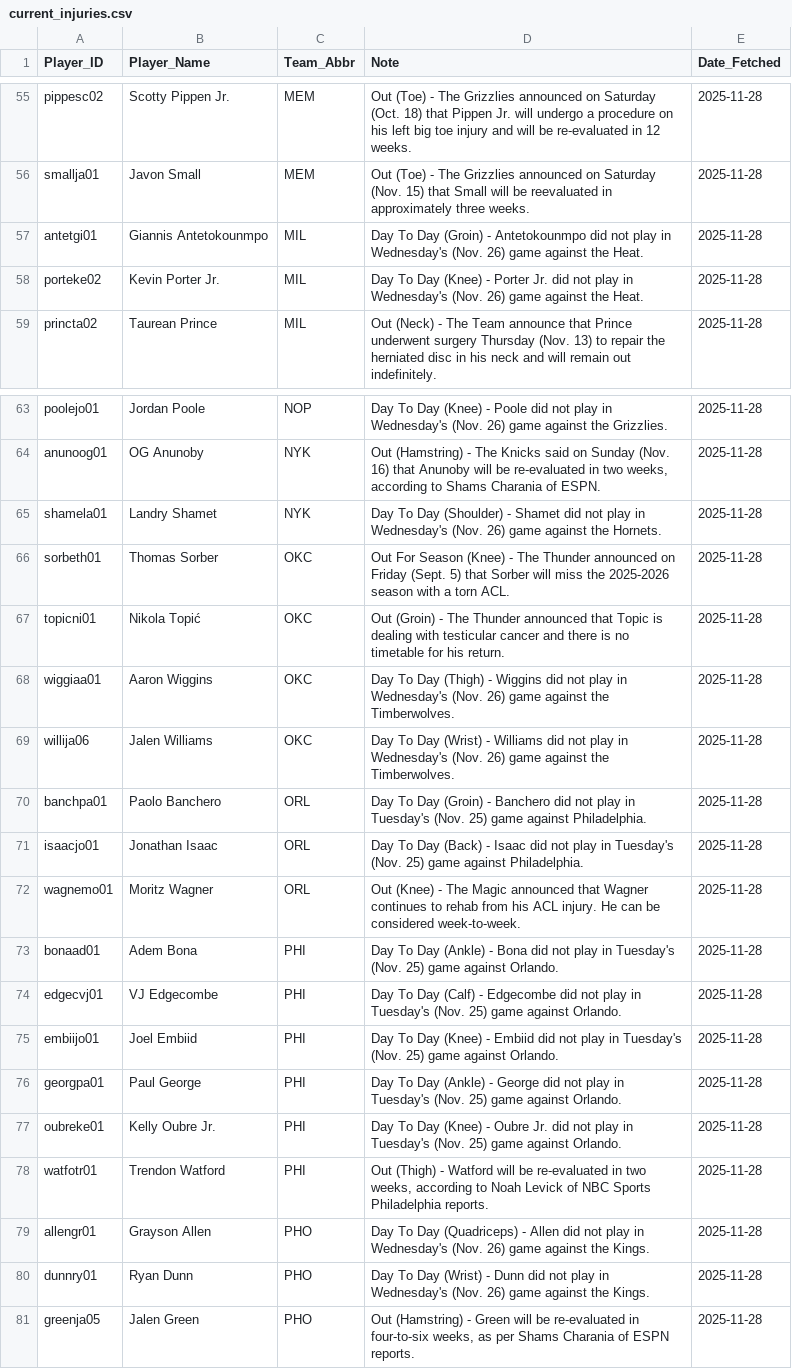
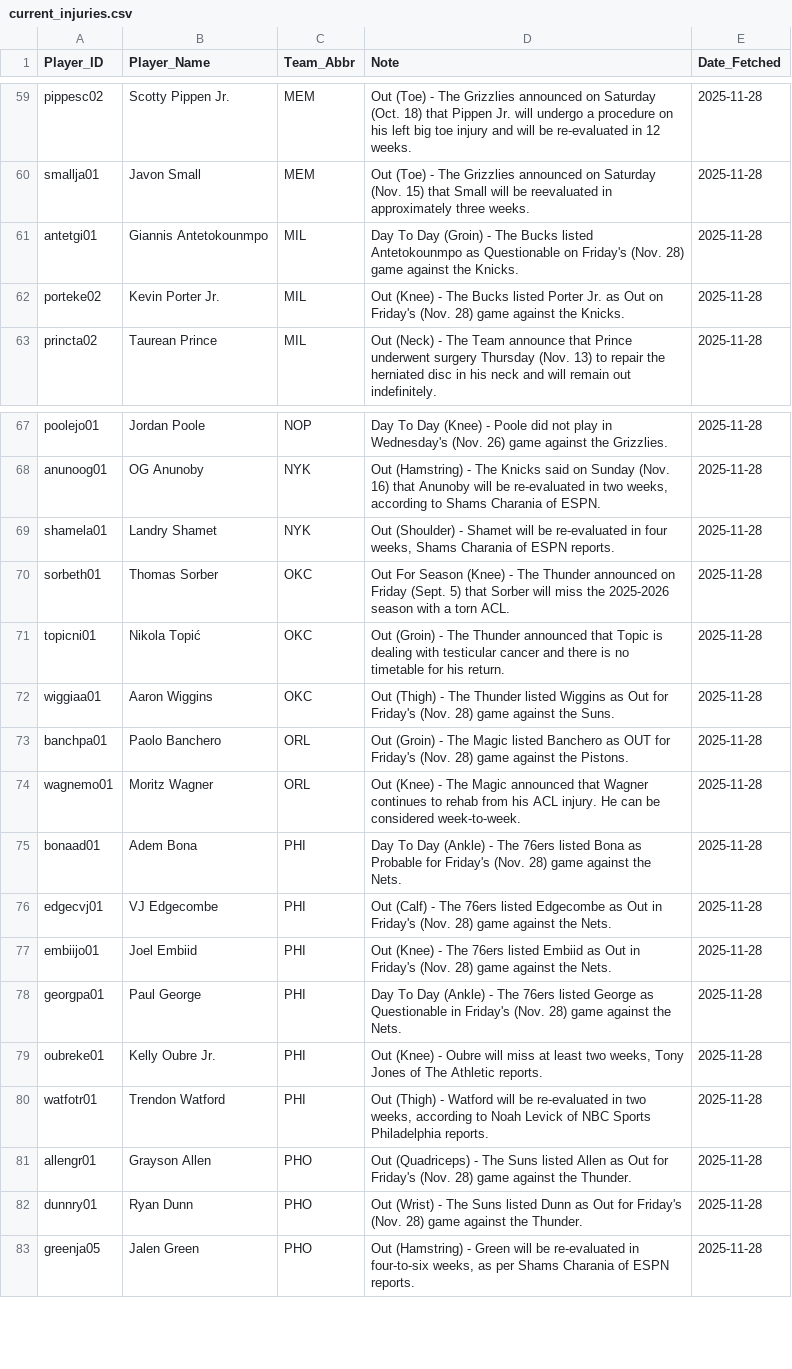
Before and after one commit to Ricky0627/nba-prediction-app, a CSV file: current_injuries.csv, drawn as a sheet; only a part is shown, gaps mark what is left out; the diff covers the shown part only.

```diff
--- a/current_injuries.csv
+++ b/current_injuries.csv
@@ -56,4 +60,4 @@ pippesc02,Scotty Pippen Jr.,MEM,Out (Toe) - The Grizzlies announced on Saturday
 smallja01,Javon Small,MEM,Out (Toe) - The Grizzlies announced on Saturday (Nov. 15) that Small will be reevaluated in approximately three weeks.,2025-11-28
-antetgi01,Giannis Antetokounmpo,MIL,Day To Day (Groin) - Antetokounmpo did not play in Wednesday's (Nov. 26) game against the Heat.,2025-11-28
-porteke02,Kevin Porter Jr.,MIL,Day To Day (Knee) - Porter Jr. did not play in Wednesday's (Nov. 26) game against the Heat.,2025-11-28
+antetgi01,Giannis Antetokounmpo,MIL,Day To Day (Groin) - The Bucks listed Antetokounmpo as Questionable on Friday's (Nov. 28) game against the Knicks.,2025-11-28
+porteke02,Kevin Porter Jr.,MIL,Out (Knee) - The Bucks listed Porter Jr. as Out on Friday's (Nov. 28) game against the Knicks.,2025-11-28
 princta02,Taurean Prince,MIL,Out (Neck) - The Team announce that Prince underwent surgery Thursday (Nov. 13) to repair the herniated disc in his neck and will remain out indefinitely.,2025-11-28
@@ -64,18 +68,16 @@ poolejo01,Jordan Poole,NOP,Day To Day (Knee) - Poole did not play in Wednesday's
 anunoog01,OG Anunoby,NYK,"Out (Hamstring) - The Knicks said on Sunday (Nov. 16) that Anunoby will be re-evaluated in two weeks, according to Shams Charania of ESPN.",2025-11-28
-shamela01,Landry Shamet,NYK,Day To Day (Shoulder) - Shamet did not play in Wednesday's (Nov. 26) game against the Hornets.,2025-11-28
+shamela01,Landry Shamet,NYK,"Out (Shoulder) - Shamet will be re-evaluated in four weeks, Shams Charania of ESPN reports.",2025-11-28
 sorbeth01,Thomas Sorber,OKC,Out For Season (Knee) - The Thunder announced on Friday (Sept. 5) that Sorber will miss the 2025-2026 season with a torn ACL.,2025-11-28
 topicni01,Nikola Topić,OKC,Out (Groin) - The Thunder announced that Topic is dealing with testicular cancer and there is no timetable for his return.,2025-11-28
-wiggiaa01,Aaron Wiggins,OKC,Day To Day (Thigh) - Wiggins did not play in Wednesday's (Nov. 26) game against the Timberwolves.,2025-11-28
-willija06,Jalen Williams,OKC,Day To Day (Wrist) - Williams did not play in Wednesday's (Nov. 26) game against the Timberwolves.,2025-11-28
-banchpa01,Paolo Banchero,ORL,Day To Day (Groin) - Banchero did not play in Tuesday's (Nov. 25) game against Philadelphia.,2025-11-28
-isaacjo01,Jonathan Isaac,ORL,Day To Day (Back) - Isaac did not play in Tuesday's (Nov. 25) game against Philadelphia.,2025-11-28
+wiggiaa01,Aaron Wiggins,OKC,Out (Thigh) - The Thunder listed Wiggins as Out for Friday's (Nov. 28) game against the Suns.,2025-11-28
+banchpa01,Paolo Banchero,ORL,Out (Groin) - The Magic listed Banchero as OUT for Friday's (Nov. 28) game against the Pistons.,2025-11-28
 wagnemo01,Moritz Wagner,ORL,Out (Knee) - The Magic announced that Wagner continues to rehab from his ACL injury. He can be considered week-to-week.,2025-11-28
-bonaad01,Adem Bona,PHI,Day To Day (Ankle) - Bona did not play in Tuesday's (Nov. 25) game against Orlando.,2025-11-28
-edgecvj01,VJ Edgecombe,PHI,Day To Day (Calf) - Edgecombe did not play in Tuesday's (Nov. 25) game against Orlando.,2025-11-28
-embiijo01,Joel Embiid,PHI,Day To Day (Knee) - Embiid did not play in Tuesday's (Nov. 25) game against Orlando.,2025-11-28
-georgpa01,Paul George,PHI,Day To Day (Ankle) - George did not play in Tuesday's (Nov. 25) game against Orlando.,2025-11-28
-oubreke01,Kelly Oubre Jr.,PHI,Day To Day (Knee) - Oubre Jr. did not play in Tuesday's (Nov. 25) game against Orlando.,2025-11-28
+bonaad01,Adem Bona,PHI,Day To Day (Ankle) - The 76ers listed Bona as Probable for Friday's (Nov. 28) game against the Nets.,2025-11-28
+edgecvj01,VJ Edgecombe,PHI,Out (Calf) - The 76ers listed Edgecombe as Out in Friday's (Nov. 28) game against the Nets.,2025-11-28
+embiijo01,Joel Embiid,PHI,Out (Knee) - The 76ers listed Embiid as Out in Friday's (Nov. 28) game against the Nets.,2025-11-28
+georgpa01,Paul George,PHI,Day To Day (Ankle) - The 76ers listed George as Questionable in Friday's (Nov. 28) game against the Nets.,2025-11-28
+oubreke01,Kelly Oubre Jr.,PHI,"Out (Knee) - Oubre will miss at least two weeks, Tony Jones of The Athletic reports.",2025-11-28
 watfotr01,Trendon Watford,PHI,"Out (Thigh) - Watford will be re-evaluated in two weeks, according to Noah Levick of NBC Sports Philadelphia reports.",2025-11-28
-allengr01,Grayson Allen,PHO,Day To Day (Quadriceps) - Allen did not play in Wednesday's (Nov. 26) game against the Kings.,2025-11-28
-dunnry01,Ryan Dunn,PHO,Day To Day (Wrist) - Dunn did not play in Wednesday's (Nov. 26) game against the Kings.,2025-11-28
+allengr01,Grayson Allen,PHO,Out (Quadriceps) - The Suns listed Allen as Out for Friday's (Nov. 28) game against the Thunder.,2025-11-28
+dunnry01,Ryan Dunn,PHO,Out (Wrist) - The Suns listed Dunn as Out for Friday's (Nov. 28) game against the Thunder.,2025-11-28
 greenja05,Jalen Green,PHO,"Out (Hamstring) - Green will be re-evaluated in four-to-six weeks, as per Shams Charania of ESPN reports.",2025-11-28
```
Also changed, not shown: 8 added rows, 5 removed rows and 25 edited cells elsewhere in this file, 2 other files.
